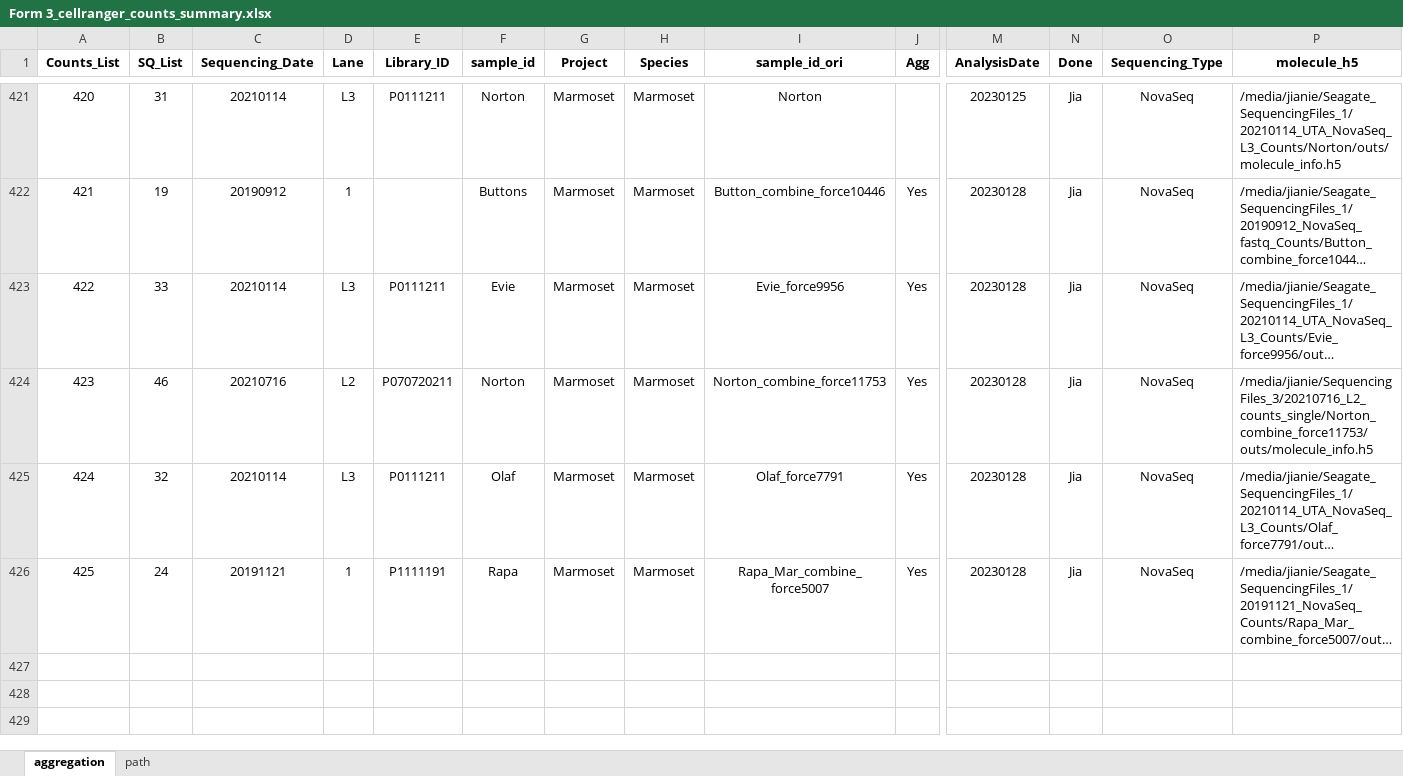
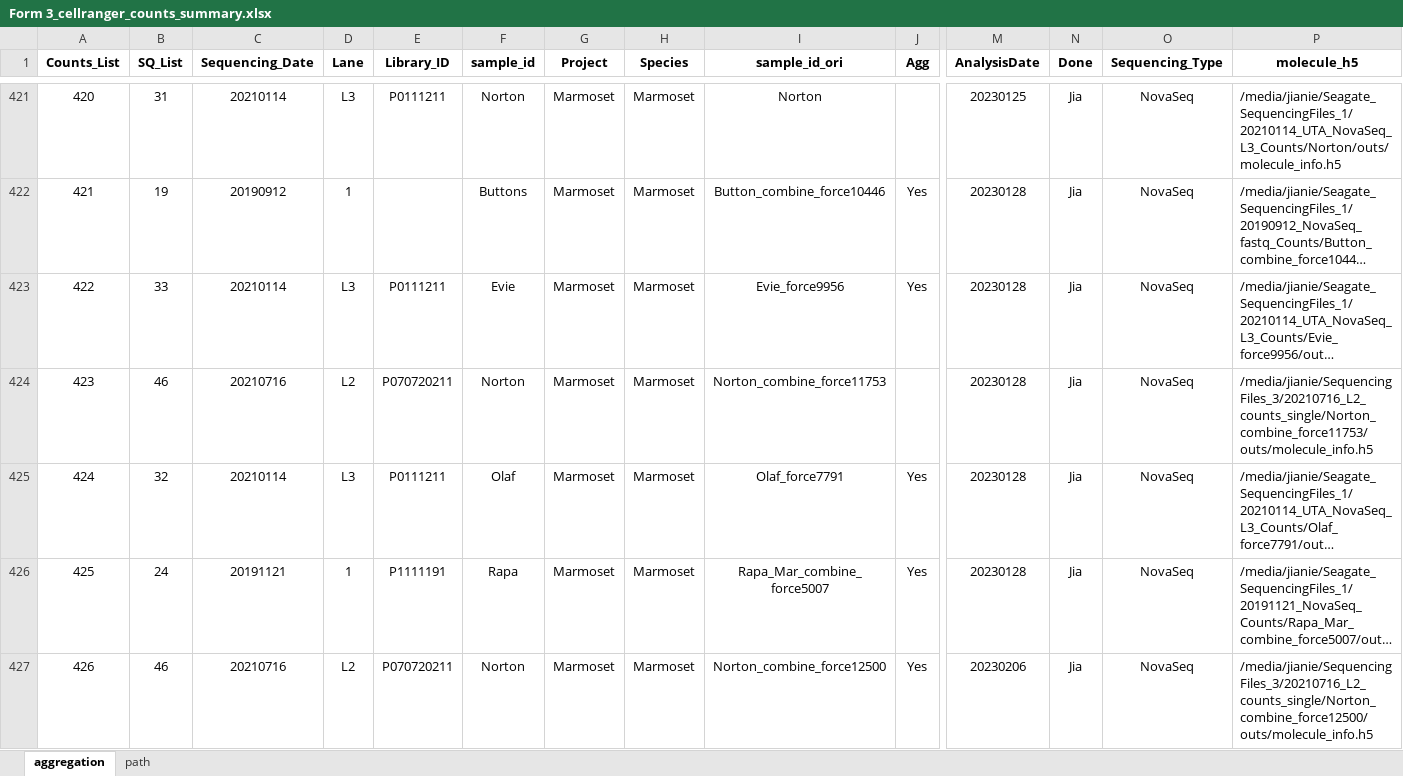
Before and after one commit to dnarna909/UTHSC_cellranger_codes_files, an Excel workbook: ExperimentSummaryFiles/Form 3_cellranger_counts_summary.xlsx, sheet aggregation, drawn as a sheet; only a part is shown, gaps mark what is left out; long unchanged cells end in …; values as stored, in another font and other column widths than the file's, no borders; charts and pictures not drawn; rows hold the shown columns only; the diff names each change by its address in the sheet, - before the commit and + after, or states it on an @@ line.

```diff
--- a/ExperimentSummaryFiles/Form 3_cellranger_counts_summary.xlsx (sheet aggregation)
+++ b/ExperimentSummaryFiles/Form 3_cellranger_counts_summary.xlsx (sheet aggregation)
-J424 (Agg): Yes
+J424 (Agg): (empty)
+row 427: 426 | 46 | 20210716 | L2 | P070720211 | Norton | Marmoset | Marmoset | Norton_combine_force12500 | Yes | 20230206 | Jia | NovaSeq | /media/jianie/SequencingFiles_3/20210716_L2_counts_single/Norton_combine_force12500/outs/molecule_info.h5
```
Also changed, not shown: AggrFiles/Marmoset.xlsx, 1 other file.
